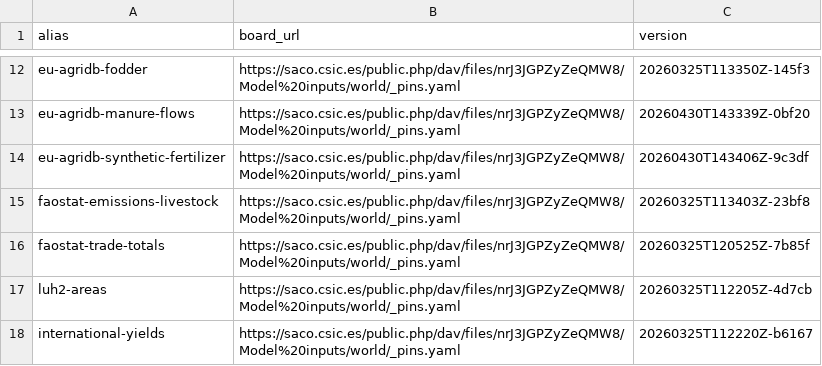
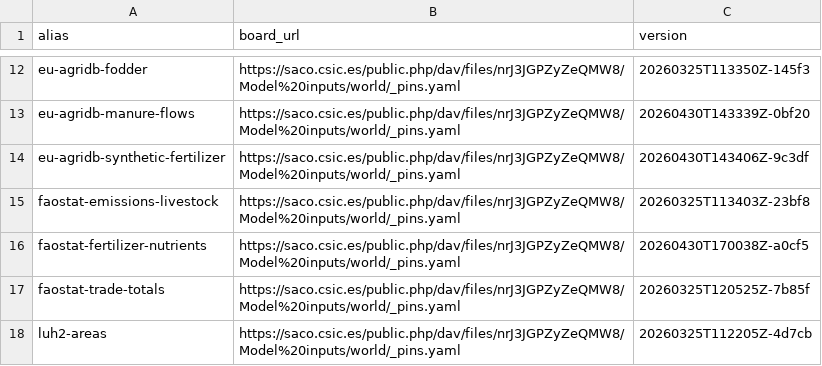
Before and after one commit to eduaguilera/whep, a CSV file: inst/extdata/whep_inputs.csv, drawn as a sheet; only a part is shown, gaps mark what is left out; the shorter side is filled out with more unchanged rows; the diff names each change by its address in the sheet, - before the commit and + after, or states it on an @@ line.

```diff
--- a/inst/extdata/whep_inputs.csv
+++ b/inst/extdata/whep_inputs.csv
+row 16: faostat-fertilizer-nutrients | https://saco.csic.es/public.php/dav/files/nrJ3JGPZyZeQMW8/Model%20inputs/world/_pins.yaml | 20260430T170038Z-a0cf5
```
Also changed, not shown: 4 other files.
